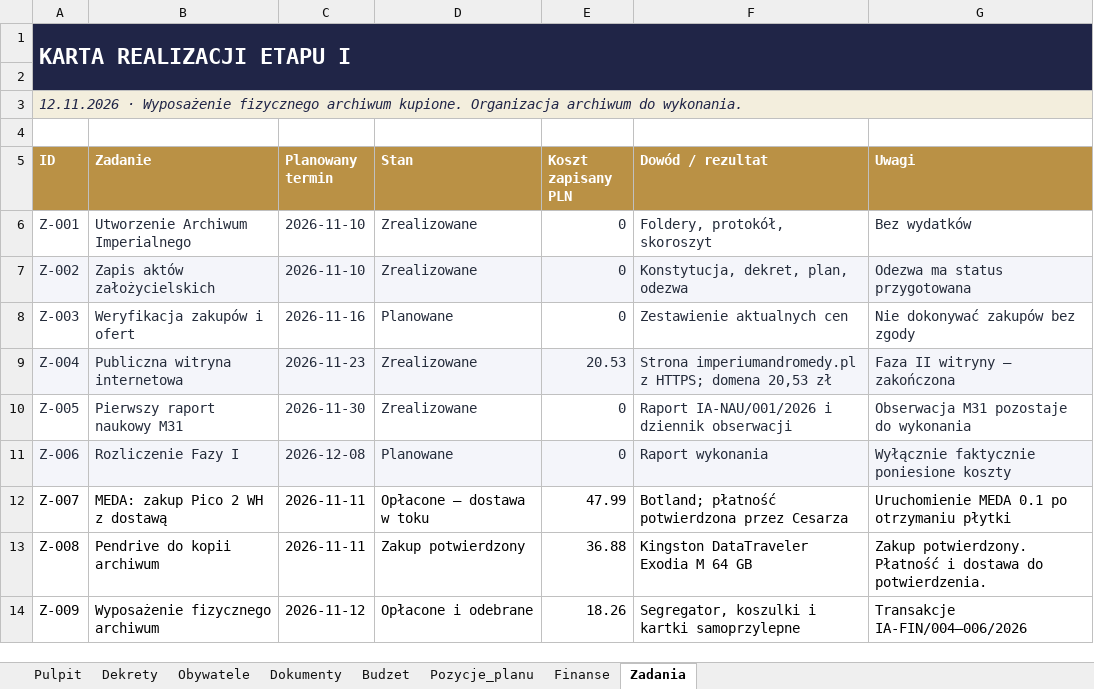
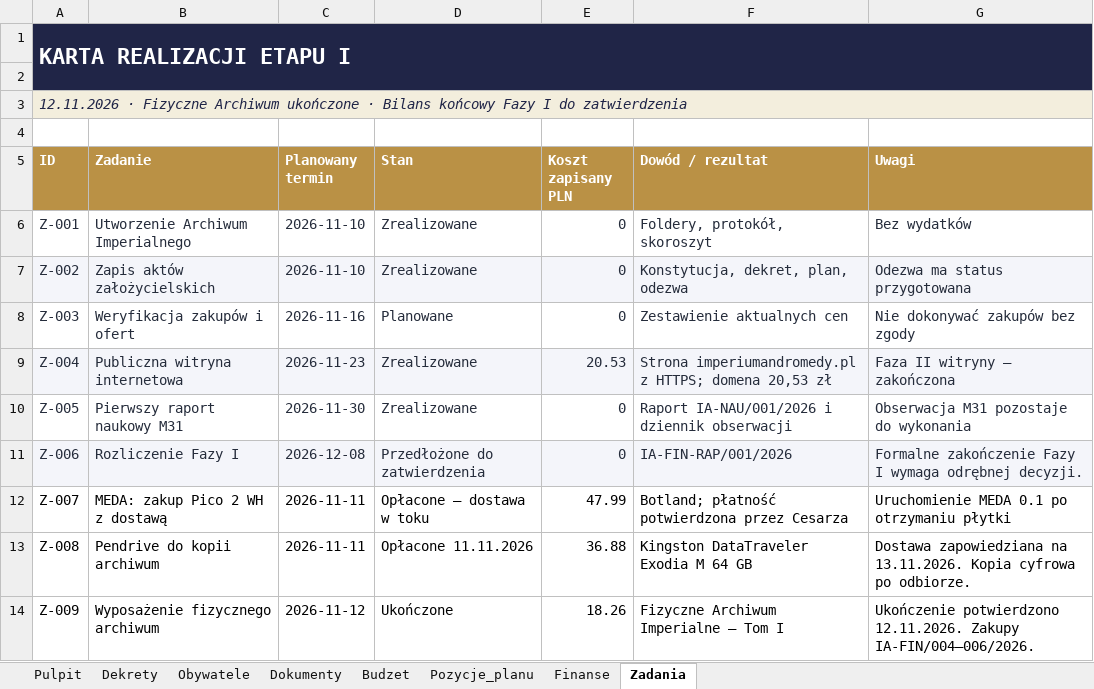
Before and after one commit to xprymar/imperium-andromedy, an Excel workbook: dokumenty/Centralny_Rejestr_Imperium_Andromedy_2026-11-12.xlsx, sheet Zadania, drawn as a sheet; values as stored, in another font and other column widths than the file's, no borders; the diff names each change by its address in the sheet, - before the commit and + after, or states it on an @@ line.

Commit message:
Uzgodnij i opublikuj bilans końcowy Fazy I

```diff
--- a/dokumenty/Centralny_Rejestr_Imperium_Andromedy_2026-11-12.xlsx (sheet Zadania)
+++ b/dokumenty/Centralny_Rejestr_Imperium_Andromedy_2026-11-12.xlsx (sheet Zadania)
-A3 (ID): 12.11.2026 · Wyposażenie fizycznego archiwum kupione. Organizacja archiwum do wykonania.
+A3 (ID): 12.11.2026 · Fizyczne Archiwum ukończone · Bilans końcowy Fazy I do zatwierdzenia
-D11 (Stan): Planowane
+D11 (Stan): Przedłożone do zatwierdzenia
-F11 (Dowód / rezultat): Raport wykonania
+F11 (Dowód / rezultat): IA-FIN-RAP/001/2026
-G11 (Uwagi): Wyłącznie faktycznie poniesione koszty
+G11 (Uwagi): Formalne zakończenie Fazy I wymaga odrębnej decyzji.
-D13 (Stan): Zakup potwierdzony
+D13 (Stan): Opłacone 11.11.2026
-G13 (Uwagi): Zakup potwierdzony. Płatność i dostawa do potwierdzenia.
+G13 (Uwagi): Dostawa zapowiedziana na 13.11.2026. Kopia cyfrowa po odbiorze.
-D14 (Stan): Opłacone i odebrane
+D14 (Stan): Ukończone
-F14 (Dowód / rezultat): Segregator, koszulki i kartki samoprzylepne
+F14 (Dowód / rezultat): Fizyczne Archiwum Imperialne — Tom I
-G14 (Uwagi): Transakcje IA-FIN/004–006/2026
+G14 (Uwagi): Ukończenie potwierdzono 12.11.2026. Zakupy IA-FIN/004–006/2026.
```
Also changed, not shown: sheet Pulpit, sheet Dokumenty, sheet Pozycje_planu, sheet Finanse, sheet Budzet, 10 other files.
